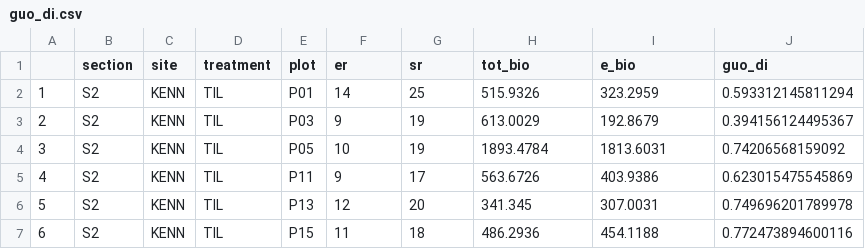
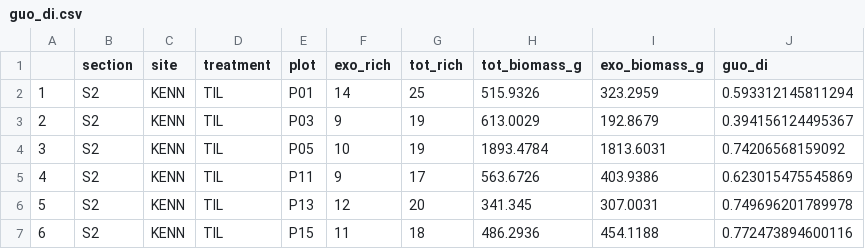
Before and after one commit to garlandxie/inv_meadow_res, a CSV file: data/final/guo_di.csv, drawn as a sheet; only a part is shown.

```diff
--- a/data/final/guo_di.csv
+++ b/data/final/guo_di.csv
@@ -1,2 +1,2 @@
-"","section","site","treatment","plot","er","sr","tot_bio","e_bio","guo_di"
+"","section","site","treatment","plot","exo_rich","tot_rich","tot_biomass_g","exo_biomass_g","guo_di"
 "1","S2","KENN","TIL","P01",14,25,515.9326,323.2959,0.593312145811294
```
Also changed, not shown: 1 other file.
